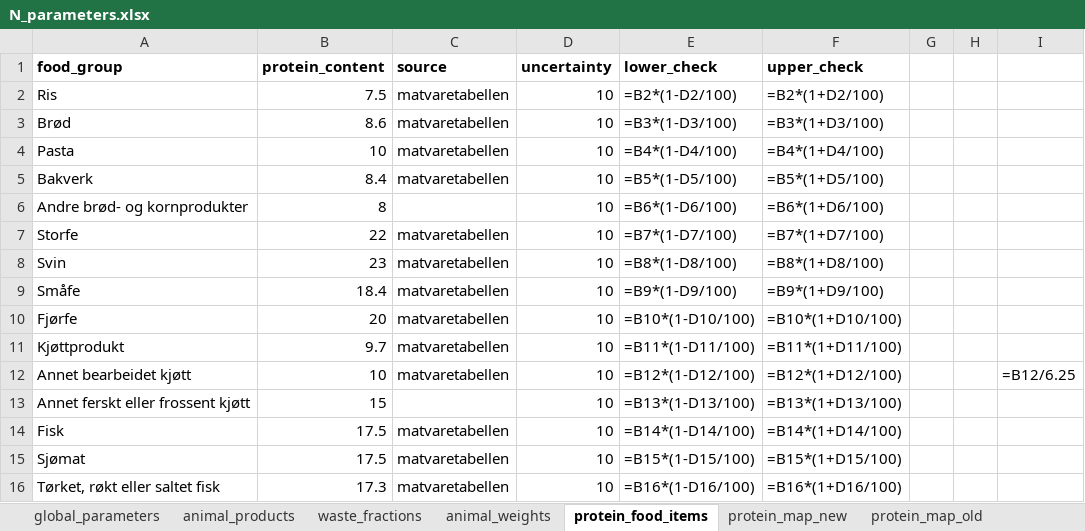
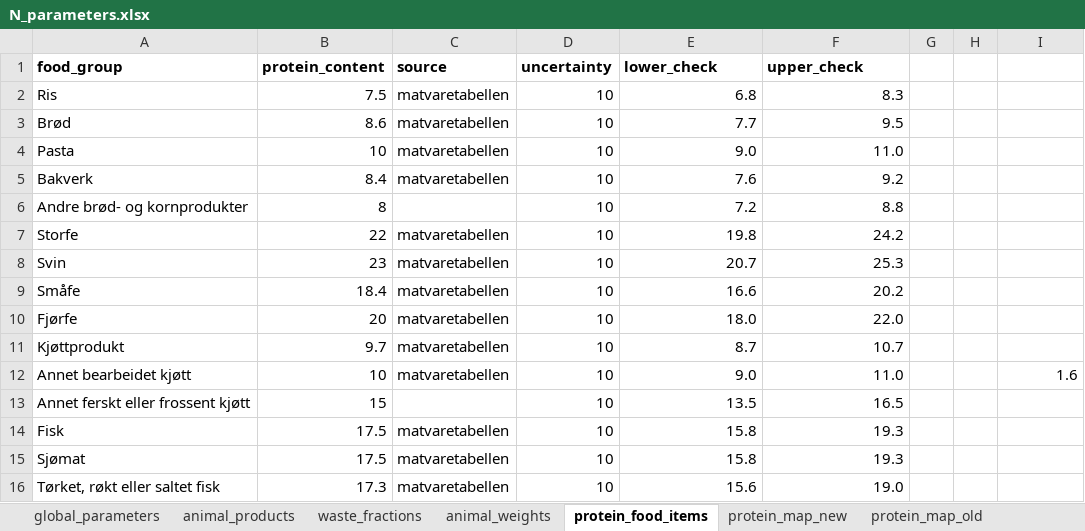
Before and after one commit to aroyne/NitrogenBudsjett, an Excel workbook: parameters/N_parameters.xlsx, sheet protein_food_items, drawn as a sheet; only a part is shown; values as stored, in another font and other column widths than the file's, no borders; formulas without a stored value are shown as written; the diff covers the shown part only; the diff names each change by its address in the sheet, - before the commit and + after, or states it on an @@ line.

```diff
--- a/parameters/N_parameters.xlsx (sheet protein_food_items)
+++ b/parameters/N_parameters.xlsx (sheet protein_food_items)
-E2 (lower_check): =B2*(1-D2/100)
+E2 (lower_check): 6.8
-F2 (upper_check): =B2*(1+D2/100)
+F2 (upper_check): 8.3
-E3 (lower_check): =B3*(1-D3/100)
+E3 (lower_check): 7.7
-F3 (upper_check): =B3*(1+D3/100)
+F3 (upper_check): 9.5
-E4 (lower_check): =B4*(1-D4/100)
+E4 (lower_check): 9.0
-F4 (upper_check): =B4*(1+D4/100)
+F4 (upper_check): 11.0
-E5 (lower_check): =B5*(1-D5/100)
+E5 (lower_check): 7.6
-F5 (upper_check): =B5*(1+D5/100)
+F5 (upper_check): 9.2
-E6 (lower_check): =B6*(1-D6/100)
+E6 (lower_check): 7.2
-F6 (upper_check): =B6*(1+D6/100)
+F6 (upper_check): 8.8
-E7 (lower_check): =B7*(1-D7/100)
+E7 (lower_check): 19.8
-F7 (upper_check): =B7*(1+D7/100)
+F7 (upper_check): 24.2
-E8 (lower_check): =B8*(1-D8/100)
+E8 (lower_check): 20.7
-F8 (upper_check): =B8*(1+D8/100)
+F8 (upper_check): 25.3
-E9 (lower_check): =B9*(1-D9/100)
+E9 (lower_check): 16.6
-F9 (upper_check): =B9*(1+D9/100)
+F9 (upper_check): 20.2
-E10 (lower_check): =B10*(1-D10/100)
+E10 (lower_check): 18.0
-F10 (upper_check): =B10*(1+D10/100)
+F10 (upper_check): 22.0
-E11 (lower_check): =B11*(1-D11/100)
+E11 (lower_check): 8.7
-F11 (upper_check): =B11*(1+D11/100)
+F11 (upper_check): 10.7
-E12 (lower_check): =B12*(1-D12/100)
+E12 (lower_check): 9.0
-F12 (upper_check): =B12*(1+D12/100)
+F12 (upper_check): 11.0
-I12: =B12/6.25
+I12: 1.6
-E13 (lower_check): =B13*(1-D13/100)
+E13 (lower_check): 13.5
-F13 (upper_check): =B13*(1+D13/100)
+F13 (upper_check): 16.5
-E14 (lower_check): =B14*(1-D14/100)
+E14 (lower_check): 15.8
-F14 (upper_check): =B14*(1+D14/100)
+F14 (upper_check): 19.3
-E15 (lower_check): =B15*(1-D15/100)
+E15 (lower_check): 15.8
-F15 (upper_check): =B15*(1+D15/100)
+F15 (upper_check): 19.3
-E16 (lower_check): =B16*(1-D16/100)
+E16 (lower_check): 15.6
-F16 (upper_check): =B16*(1+D16/100)
+F16 (upper_check): 19.0
```
Also changed, not shown: 90 edited cells elsewhere in this sheet, sheet global_parameters, 6 other files.
